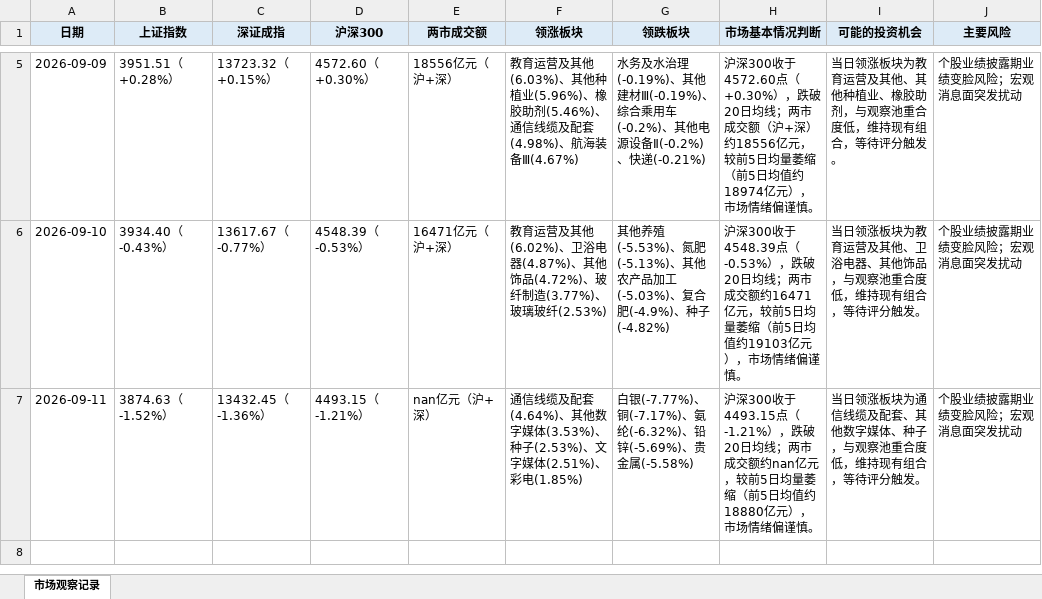
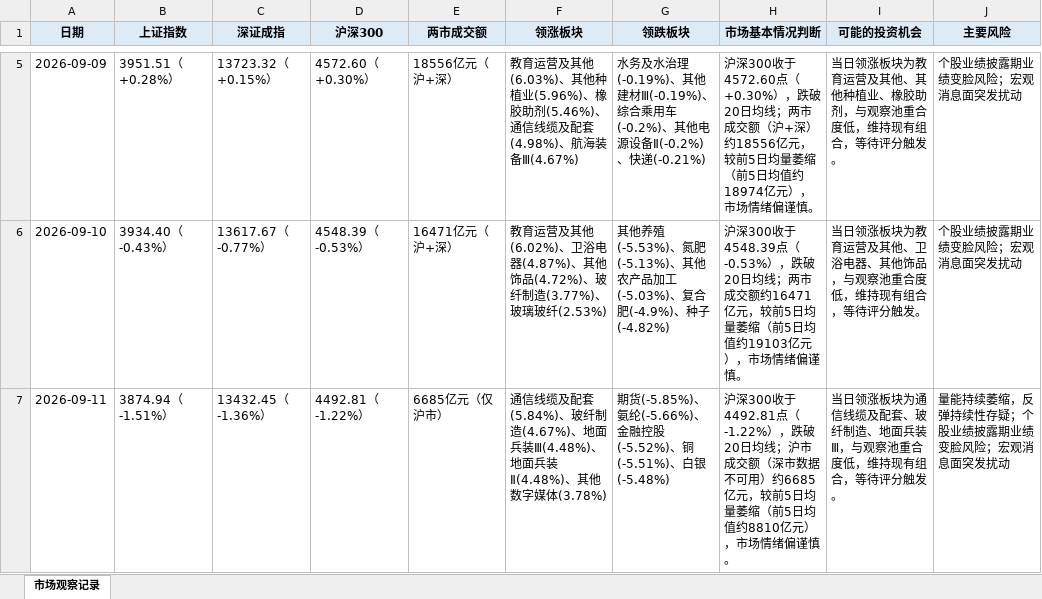
Before and after one commit to Albertdev12/pbl-workflow, an Excel workbook: outputs/02_市场观察记录.xlsx, sheet 市场观察记录, drawn as a sheet; only a part is shown, gaps mark what is left out; values as stored, in another font and other column widths than the file's, no borders; the diff names each change by its address in the sheet, - before the commit and + after, or states it on an @@ line.

```diff
--- a/outputs/02_市场观察记录.xlsx (sheet 市场观察记录)
+++ b/outputs/02_市场观察记录.xlsx (sheet 市场观察记录)
-B7 (上证指数): 3874.63（-1.52%）
+B7 (上证指数): 3874.94（-1.51%）
-D7 (沪深300): 4493.15（-1.21%）
+D7 (沪深300): 4492.81（-1.22%）
-E7 (两市成交额): nan亿元（沪+深）
+E7 (两市成交额): 6685亿元（仅沪市）
-F7 (领涨板块): …缆及配套(4.64%)、其他数字媒体(3.53%)、种子(2.53%)、文字媒体(2.51%)、彩电(1.85%)
+F7 (领涨板块): …缆及配套(5.84%)、玻纤制造(4.67%)、地面兵装Ⅲ(4.48%)、地面兵装Ⅱ(4.48%)、其他数字媒体(3.78%)
-G7 (领跌板块): 白银(-7.77%)、铜(-7.17%)、氨纶(-6.32%)、铅锌(-5.69%)、贵金属(-5.58%)
+G7 (领跌板块): 期货(-5.85%)、氨纶(-5.66%)、金融控股(-5.52%)、铜(-5.51%)、白银(-5.48%)
-H7 (市场基本情况判断): …深300收于4493.15点（-1.21%），跌破20日均线；两市成交额约nan亿元，较前5日均量萎缩（前5日均值约18880亿元），…
+H7 (市场基本情况判断): …深300收于4492.81点（-1.22%），跌破20日均线；沪市成交额（深市数据不可用）约6685亿元，较前5日均量萎缩（前5日均值约8810亿元），…
-I7 (可能的投资机会): …及配套、其他数字媒体、种子，与观察…
+I7 (可能的投资机会): …及配套、玻纤制造、地面兵装Ⅲ，与观察…
-J7 (主要风险): 个股业绩披露期业绩变脸风险；宏观消息面突发扰动
+J7 (主要风险): 量能持续萎缩，反弹持续性存疑；个股业绩披露期业绩变脸风险；宏观消息面突发扰动
```
Also changed, not shown: outputs/03_候选股票池及初步分析表.xlsx, outputs/06_技术分析记录.xlsx, 33 other files.
